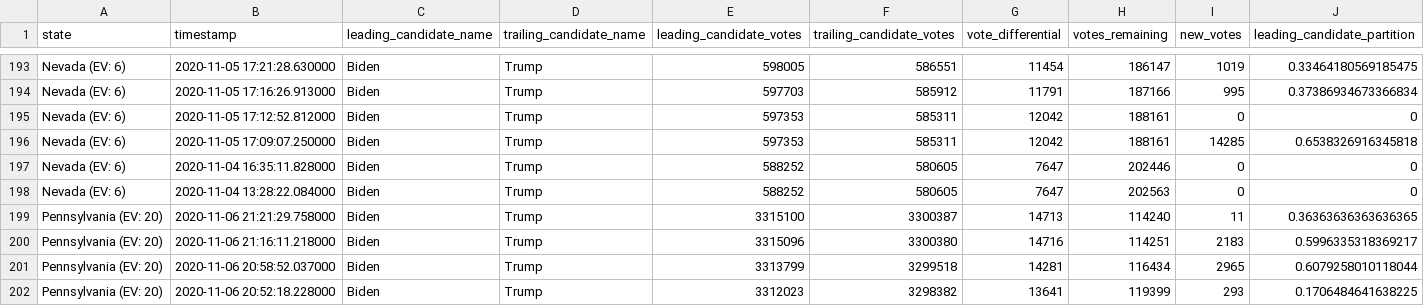
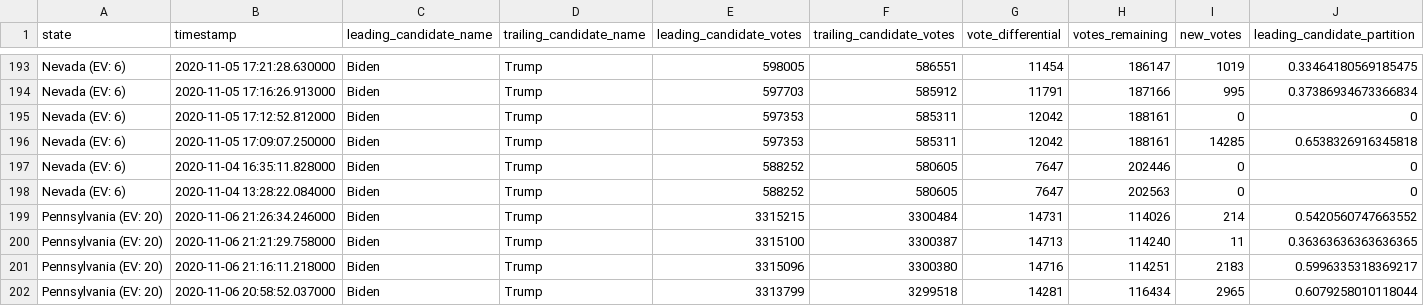
Before and after one commit to blaine/nyt-2020-election-scraper, a CSV file: battleground-state-changes.csv, drawn as a sheet; only a part is shown, gaps mark what is left out; the shorter side is filled out with more unchanged rows; rows hold the shown columns only; the diff names each change by its address in the sheet, - before the commit and + after, or states it on an @@ line.

```diff
--- a/battleground-state-changes.csv
+++ b/battleground-state-changes.csv
+row 199: Pennsylvania (EV: 20) | 2020-11-06 21:26:34.246000 | Biden | Trump | 3315215 | 3300484 | 14731 | 114026 | 214 | 0.5420560747663552
```
Also changed, not shown: 3 other files.
